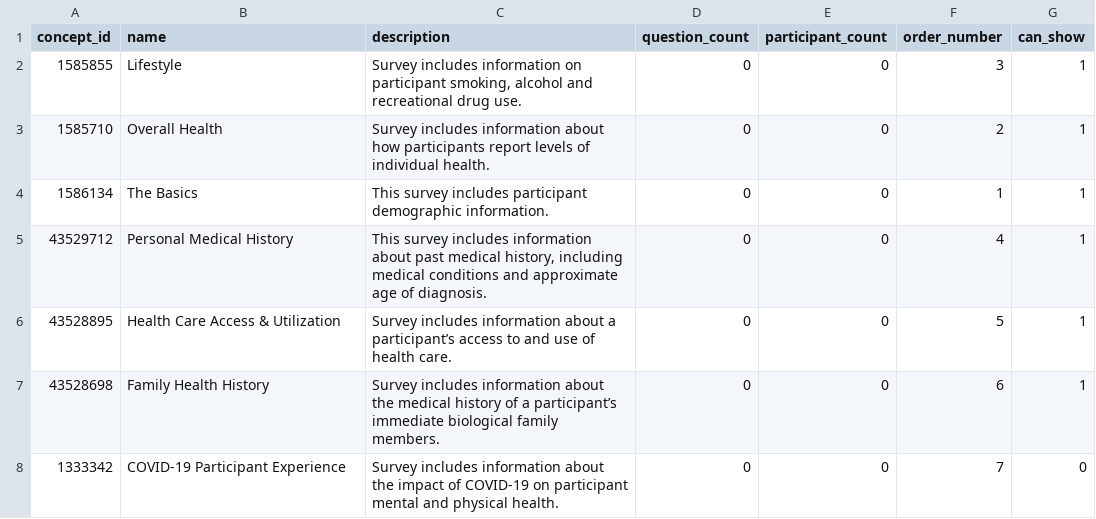
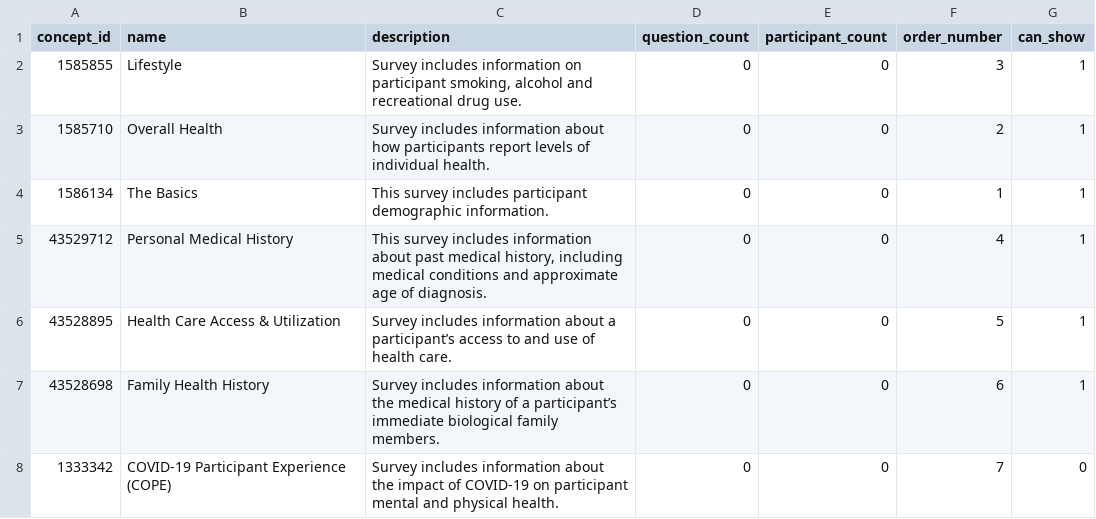
Before and after one commit to all-of-us/data-browser, a CSV file: public-api/db-cdr/generate-cdr/csv/survey_module.csv, drawn as a sheet.

Commit message:
update cope survey name

```diff
--- a/public-api/db-cdr/generate-cdr/csv/survey_module.csv
+++ b/public-api/db-cdr/generate-cdr/csv/survey_module.csv
@@ -7,2 +7,2 @@
 43528698,"Family Health History","Survey includes information about the medical history of a participant’s immediate biological family members.",0,0,6,1
-1333342,"COVID-19 Participant Experience","Survey includes information about the impact of COVID-19 on participant mental and physical health.",0,0,7,0
+1333342,"COVID-19 Participant Experience (COPE)","Survey includes information about the impact of COVID-19 on participant mental and physical health.",0,0,7,0
```
